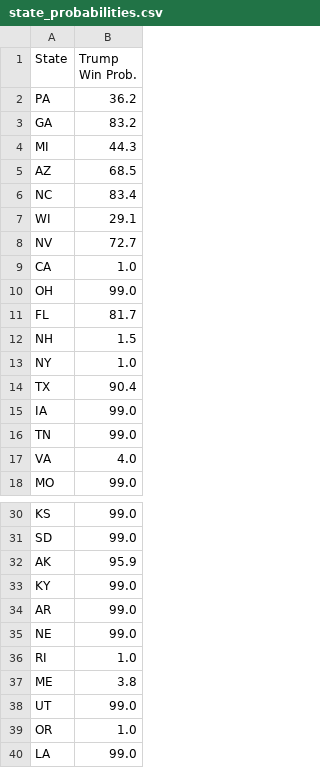
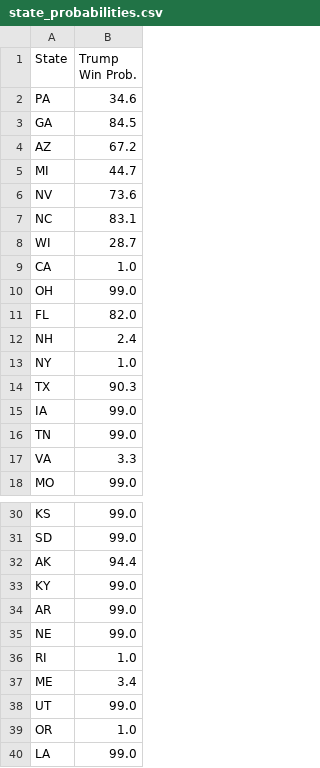
Before and after one commit to acbass49/Election2024, a CSV file: data/state_probabilities.csv, drawn as a sheet; only a part is shown, gaps mark what is left out; the diff covers the shown part only.

```diff
--- a/data/state_probabilities.csv
+++ b/data/state_probabilities.csv
@@ -1,18 +1,18 @@
 State,Trump Win Prob.
-PA,36.2
-GA,83.2
-MI,44.3
-AZ,68.5
-NC,83.4
-WI,29.1
-NV,72.7
+PA,34.6
+GA,84.5
+AZ,67.2
+MI,44.7
+NV,73.6
+NC,83.1
+WI,28.7
 CA,1.0
 OH,99.0
-FL,81.7
-NH,1.5
+FL,82.0
+NH,2.4
 NY,1.0
-TX,90.4
+TX,90.3
 IA,99.0
 TN,99.0
-VA,4.0
+VA,3.3
 MO,99.0
@@ -31,3 +31,3 @@ KS,99.0
 SD,99.0
-AK,95.9
+AK,94.4
 KY,99.0
@@ -36,3 +36,3 @@ NE,99.0
 RI,1.0
-ME,3.8
+ME,3.4
 UT,99.0
```
Also changed, not shown: 1 edited cell elsewhere in this file, data/simulation_data.csv, data/tracking_data.csv, 1 other file.
